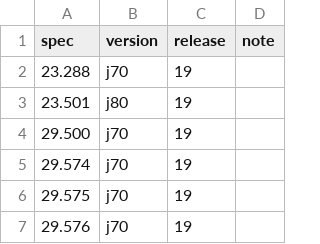
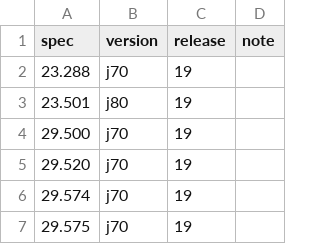
Before and after one commit to prajithparan/AI-Boosted-5G-Advanced-Core-and-Charging-R19, a TSV file: specs/3gpp/MANIFEST.tsv, drawn as a sheet; only a part is shown; the shorter side is filled out with more unchanged rows; the diff names each change by its address in the sheet, - before the commit and + after, or states it on an @@ line.

Commit message:
nwdaf: Phase C -- data collection via the DCCF, NF_LOAD from observations, Nnwdaf_DataManagement (ADR-0368)
The AnLF collects the way TS 23.288 6.2.6.3.4 describes: one replica subscribes NRF NF-status
data at the DCCF, the MFAF delivers to the NWDAF's inbound URI, and the collected events live in
a Valkey timeline every replica reads (holder heartbeat + takeover, graceful release). NF_LOAD's
NfStatus becomes the time-weighted share TS 29.520 defines, load the mean/peak observed, and an
instance that left the NRF inside the window is still reported. Nnwdaf_DataManagement
(TS 29.520 4.4: Subscribe/Update/Unsubscribe/Notify/Fetch) serves the collected data --
SUBSCRIPTION_CANNOT_BE_SERVED for anything this NWDAF does not collect -- and the ADRF's
dataSub-towards-an-NWDAF refusal is lifted: NRF -> DCCF -> MFAF -> NWDAF -> ADRF -> Doris proved
end to end. Both Nnwdaf notifiers now set 3gpp-Sbi-Callback. TS 29.520 text fetched.

Recorded deviation from ADR-0359: ABNORMAL_BEHAVIOUR keeps the CHF feature store; its spec
inputs cannot flow through the DCCF while the AMF never fires event notifications.

```diff
--- a/specs/3gpp/MANIFEST.tsv
+++ b/specs/3gpp/MANIFEST.tsv
+row 5: 29.520 | j70 | 19
```
Also changed, not shown: 21 other files.
